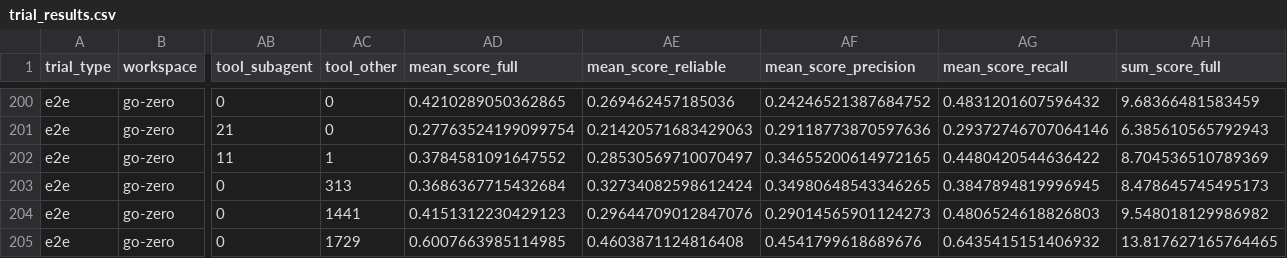
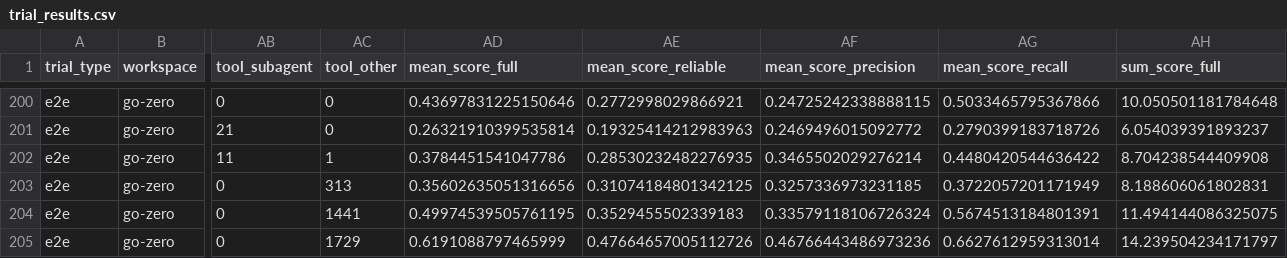
Before and after one commit to DeepCommit-ai/SWE-Milestone-website, a CSV file: data/trial_results.csv, drawn as a sheet; only a part is shown, gaps mark what is left out; the diff covers the shown part only; the diff names each change by its address in the sheet, - before the commit and + after, or states it on an @@ line.

```diff
--- a/data/trial_results.csv
+++ b/data/trial_results.csv
-AD200 (mean_score_full): 0.4210289050362865
+AD200 (mean_score_full): 0.43697831225150646
-AE200 (mean_score_reliable): 0.269462457185036
+AE200 (mean_score_reliable): 0.2772998029866921
-AF200 (mean_score_precision): 0.24246521387684752
+AF200 (mean_score_precision): 0.24725242338888115
-AG200 (mean_score_recall): 0.4831201607596432
+AG200 (mean_score_recall): 0.5033465795367866
-AH200 (sum_score_full): 9.68366481583459
+AH200 (sum_score_full): 10.050501181784648
-AD201 (mean_score_full): 0.27763524199099754
+AD201 (mean_score_full): 0.26321910399535814
-AE201 (mean_score_reliable): 0.21420571683429063
+AE201 (mean_score_reliable): 0.19325414212983963
-AF201 (mean_score_precision): 0.29118773870597636
+AF201 (mean_score_precision): 0.2469496015092772
-AG201 (mean_score_recall): 0.29372746707064146
+AG201 (mean_score_recall): 0.2790399183718726
-AH201 (sum_score_full): 6.385610565792943
+AH201 (sum_score_full): 6.054039391893237
-AD202 (mean_score_full): 0.3784581091647552
+AD202 (mean_score_full): 0.3784451541047786
-AE202 (mean_score_reliable): 0.28530569710070497
+AE202 (mean_score_reliable): 0.28530232482276935
-AF202 (mean_score_precision): 0.34655200614972165
+AF202 (mean_score_precision): 0.3465502029276214
-AH202 (sum_score_full): 8.704536510789369
+AH202 (sum_score_full): 8.704238544409908
-AD203 (mean_score_full): 0.3686367715432684
+AD203 (mean_score_full): 0.35602635051316656
-AE203 (mean_score_reliable): 0.32734082598612424
+AE203 (mean_score_reliable): 0.31074184801342125
-AF203 (mean_score_precision): 0.34980648543346265
+AF203 (mean_score_precision): 0.3257336973231185
-AG203 (mean_score_recall): 0.3847894819996945
+AG203 (mean_score_recall): 0.3722057201171949
-AH203 (sum_score_full): 8.478645745495173
+AH203 (sum_score_full): 8.188606061802831
-AD204 (mean_score_full): 0.4151312230429123
+AD204 (mean_score_full): 0.49974539505761195
-AE204 (mean_score_reliable): 0.29644709012847076
+AE204 (mean_score_reliable): 0.3529455502339183
-AF204 (mean_score_precision): 0.29014565901124273
+AF204 (mean_score_precision): 0.33579118106726324
-AG204 (mean_score_recall): 0.4806524618826803
+AG204 (mean_score_recall): 0.5674513184801391
-AH204 (sum_score_full): 9.548018129986982
+AH204 (sum_score_full): 11.494144086325075
-AD205 (mean_score_full): 0.6007663985114985
+AD205 (mean_score_full): 0.6191088797465999
-AE205 (mean_score_reliable): 0.4603871124816408
+AE205 (mean_score_reliable): 0.47664657005112726
-AF205 (mean_score_precision): 0.4541799618689676
+AF205 (mean_score_precision): 0.46766443486973236
-AG205 (mean_score_recall): 0.6435415151406932
+AG205 (mean_score_recall): 0.6627612959313014
-AH205 (sum_score_full): 13.817627165764465
+AH205 (sum_score_full): 14.239504234171797
```
Also changed, not shown: 115 edited cells elsewhere in this file, data/milestone_results.csv, 2 other files.
